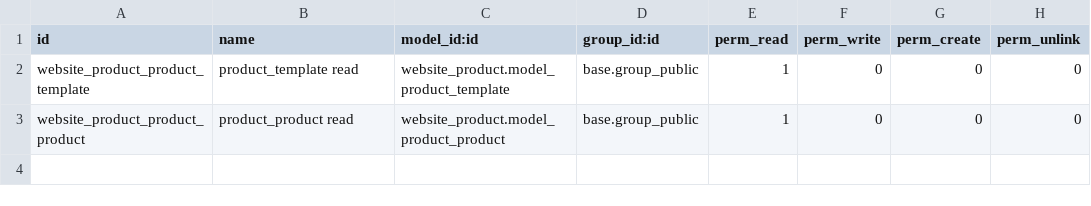
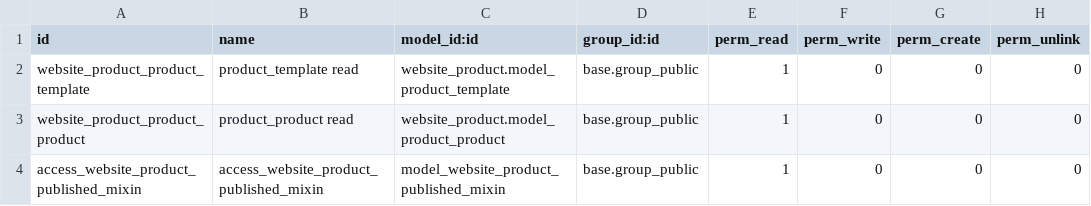
Before and after one commit to Eficent/website, a CSV file: website_product/security/ir.model.access.csv, drawn as a sheet.

```diff
--- a/website_product/security/ir.model.access.csv
+++ b/website_product/security/ir.model.access.csv
@@ -3 +3,2 @@ website_product_product_template,product_template read,website_product.model_pro
 website_product_product_product,product_product read,website_product.model_product_product,base.group_public,1,0,0,0
+access_website_product_published_mixin,access_website_product_published_mixin,model_website_product_published_mixin,base.group_public,1,0,0,0
```
Also changed, not shown: 8 other files.
